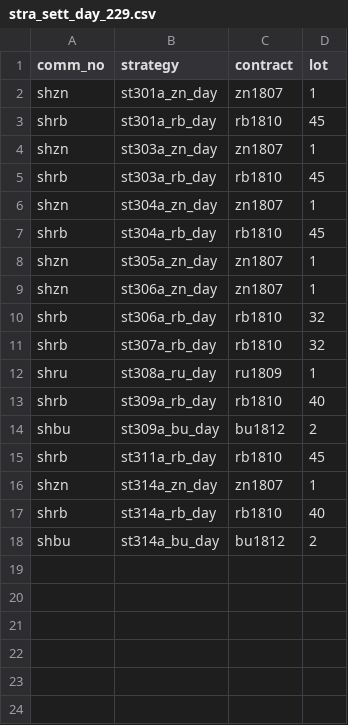
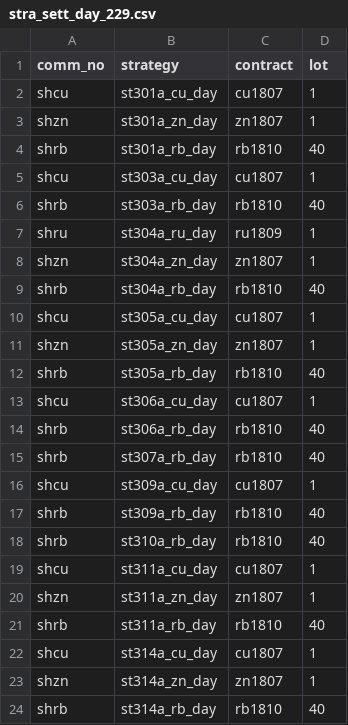
Before and after one commit to 19199883/MyDoc, a CSV file: ExplorerFund/operation/strategy_update/winfund/shfe/day/229/stra_sett_day_229.csv, drawn as a sheet.

```diff
--- a/ExplorerFund/operation/strategy_update/winfund/shfe/day/229/stra_sett_day_229.csv
+++ b/ExplorerFund/operation/strategy_update/winfund/shfe/day/229/stra_sett_day_229.csv
@@ -1,18 +1,24 @@
 comm_no,strategy,contract,lot
+shcu,st301a_cu_day,cu1807,1
 shzn,st301a_zn_day,zn1807,1
-shrb,st301a_rb_day,rb1810,45
-shzn,st303a_zn_day,zn1807,1
-shrb,st303a_rb_day,rb1810,45
+shrb,st301a_rb_day,rb1810,40
+shcu,st303a_cu_day,cu1807,1
+shrb,st303a_rb_day,rb1810,40
+shru,st304a_ru_day,ru1809,1
 shzn,st304a_zn_day,zn1807,1
-shrb,st304a_rb_day,rb1810,45
+shrb,st304a_rb_day,rb1810,40
+shcu,st305a_cu_day,cu1807,1
 shzn,st305a_zn_day,zn1807,1
-shzn,st306a_zn_day,zn1807,1
-shrb,st306a_rb_day,rb1810,32
-shrb,st307a_rb_day,rb1810,32
-shru,st308a_ru_day,ru1809,1
+shrb,st305a_rb_day,rb1810,40
+shcu,st306a_cu_day,cu1807,1
+shrb,st306a_rb_day,rb1810,40
+shrb,st307a_rb_day,rb1810,40
+shcu,st309a_cu_day,cu1807,1
 shrb,st309a_rb_day,rb1810,40
-shbu,st309a_bu_day,bu1812,2
-shrb,st311a_rb_day,rb1810,45
+shrb,st310a_rb_day,rb1810,40
+shcu,st311a_cu_day,cu1807,1
+shzn,st311a_zn_day,zn1807,1
+shrb,st311a_rb_day,rb1810,40
+shcu,st314a_cu_day,cu1807,1
 shzn,st314a_zn_day,zn1807,1
 shrb,st314a_rb_day,rb1810,40
-shbu,st314a_bu_day,bu1812,2
```
Also changed, not shown: ExplorerFund/operation/strategy_update/winfund/dce/day/97/stra_sett_dce_day097.csv, 15 other files.
